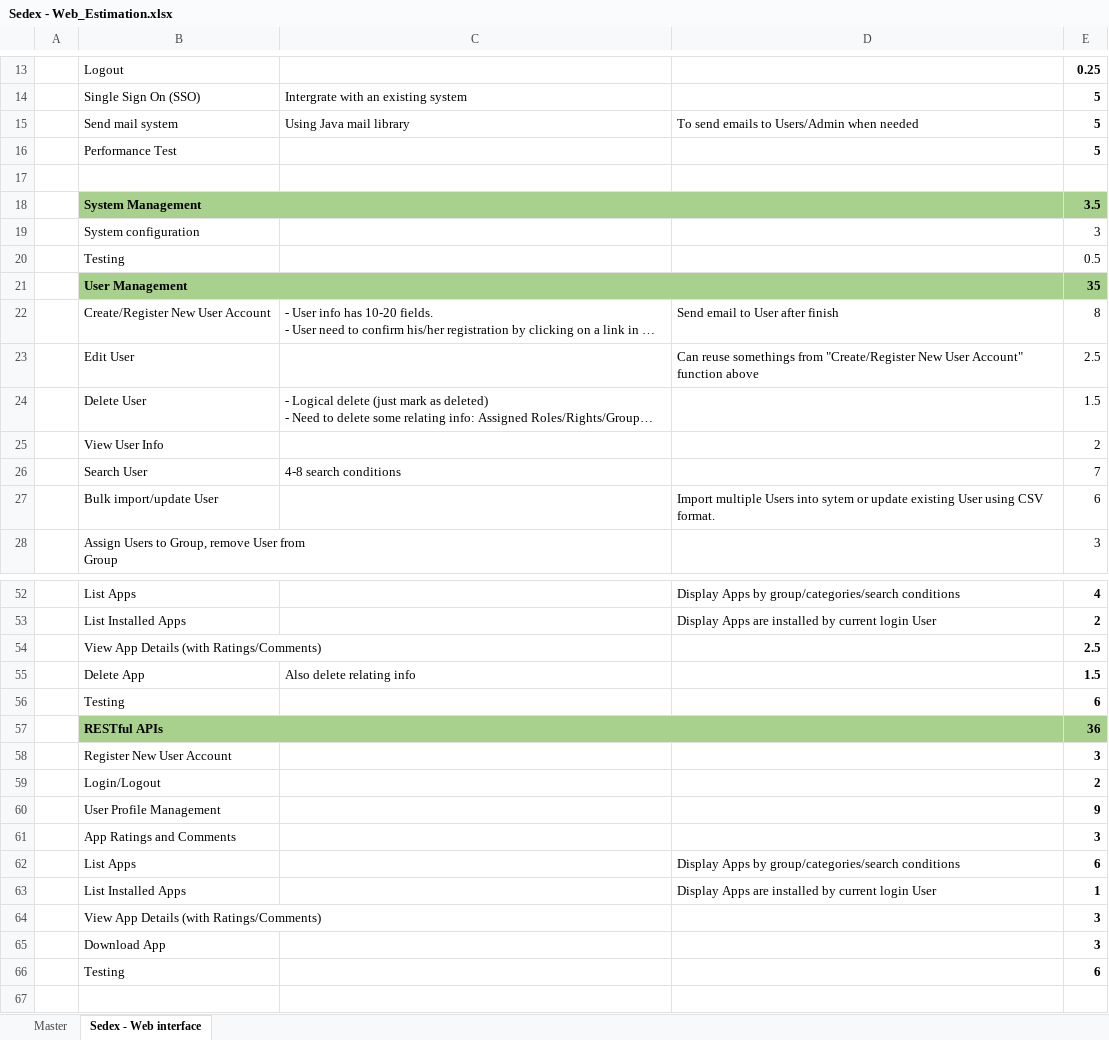
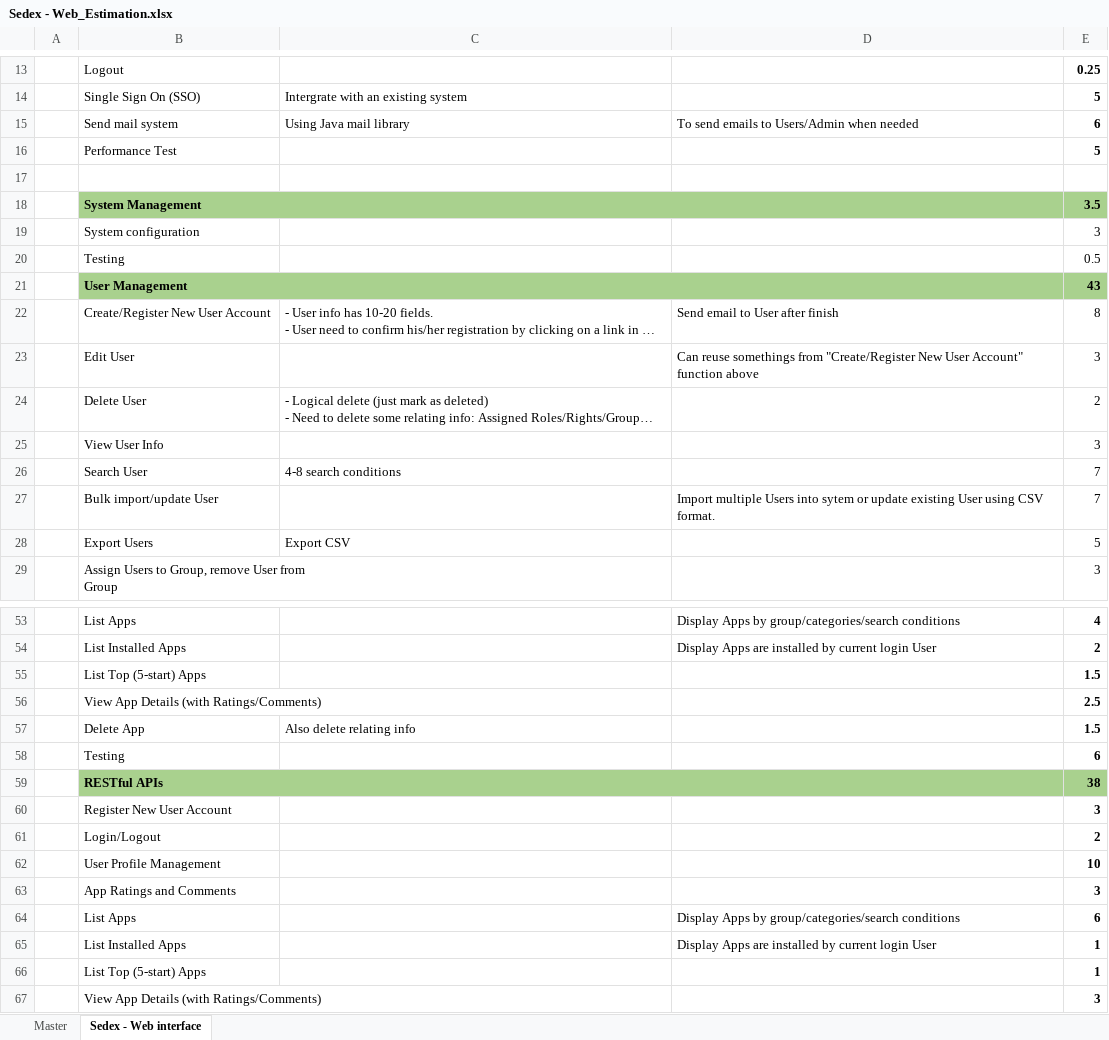
Before and after one commit to ndlongit/longnd-data, an Excel workbook: Temp/Sedex - Web_Estimation.xlsx, sheet Sedex - Web interface, drawn as a sheet; only a part is shown, gaps mark what is left out; the shorter side is filled out with more unchanged rows; long unchanged cells end in …; values as stored, in another font and other column widths than the file's, no borders; addresses are those after the commit; the diff covers the shown part only; the diff names each change by its address in the sheet, - before the commit and + after, or states it on an @@ line.

```diff
--- a/Temp/Sedex - Web_Estimation.xlsx (sheet Sedex - Web interface)
+++ b/Temp/Sedex - Web_Estimation.xlsx (sheet Sedex - Web interface)
-E15: 5
+E15: 6
-E21: 35
+E21: 43
-E23: 2.5
+E23: 3
-E24: 1.5
+E24: 2
-E25: 2
+E25: 3
-E27: 6
+E27: 7
+row 28:  | Export Users | Export CSV |  | 5
+row 55:  | List Top (5-start) Apps |  |  | 1.5
-E59: 36
+E59: 38
-E62: 9
+E62: 10
+row 66:  | List Top (5-start) Apps |  |  | 1
```
Also changed, not shown: 5 edited cells elsewhere in this sheet, sheet Master, formulas that keep their value.
